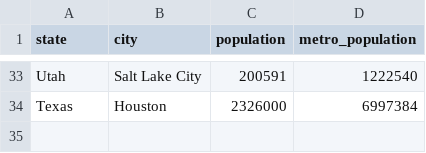
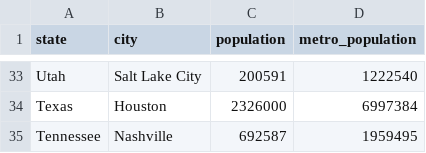
Before and after one commit to emarcey/pb2020-analysis, a CSV file: city_pop.csv, drawn as a sheet; only a part is shown, gaps mark what is left out; the diff names each change by its address in the sheet, - before the commit and + after, or states it on an @@ line.

```diff
--- a/city_pop.csv
+++ b/city_pop.csv
+row 35: Tennessee | Nashville | 692587 | 1959495
```
Also changed, not shown: incidents_per_100k_min_10_incidents_min_100000_pop.csv, 2 other files.
